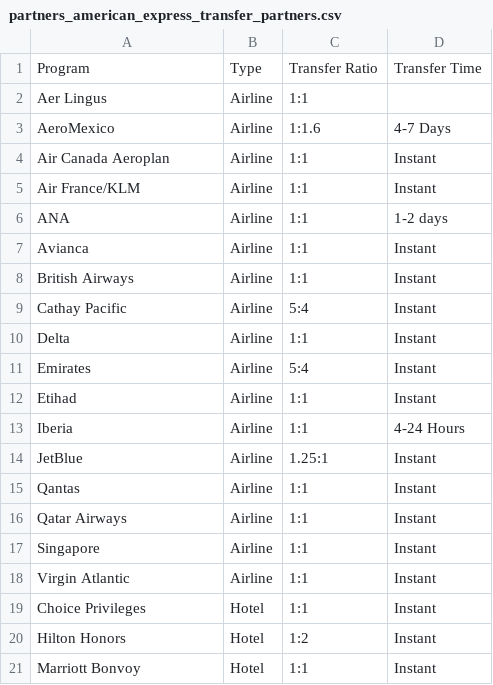
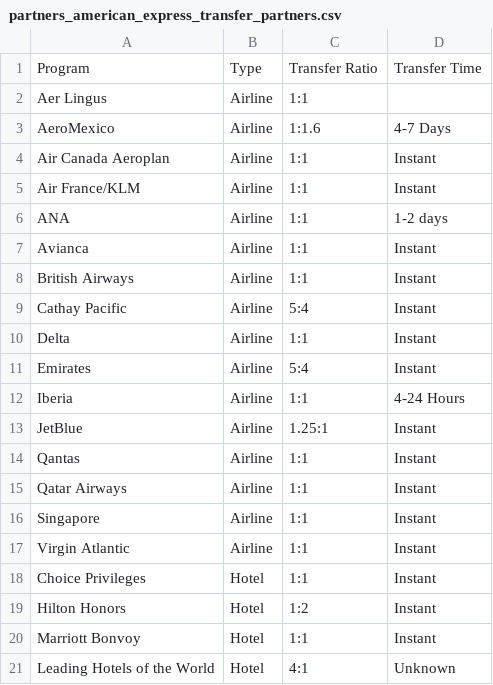
Before and after one commit to atmospyhere/bonuses, a CSV file: partners_american_express_transfer_partners.csv, drawn as a sheet.

```diff
--- a/partners_american_express_transfer_partners.csv
+++ b/partners_american_express_transfer_partners.csv
@@ -11,3 +11,2 @@ Delta,Airline,1:1,Instant
 Emirates,Airline,5:4,Instant
-Etihad,Airline,1:1,Instant
 Iberia,Airline,1:1,4-24 Hours
@@ -21 +20,2 @@ Hilton Honors,Hotel,1:2,Instant
 Marriott Bonvoy,Hotel,1:1,Instant
+Leading Hotels of the World,Hotel,4:1,Unknown
```
